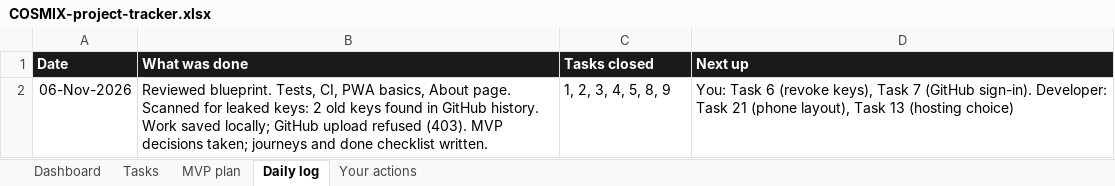
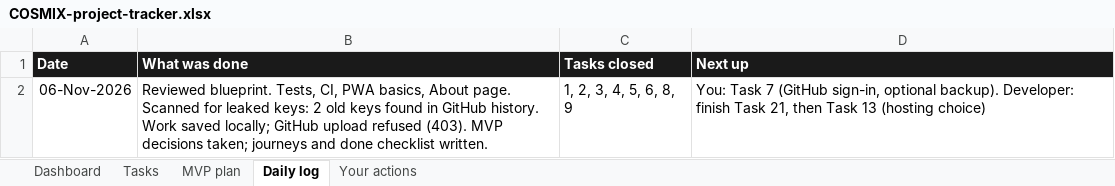
Before and after one commit to jeevamj22/COSMIX, an Excel workbook: docs/COSMIX-project-tracker.xlsx, sheet Daily log, drawn as a sheet; values as stored, in another font and other column widths than the file's, no borders; the diff names each change by its address in the sheet, - before the commit and + after, or states it on an @@ line.

```diff
--- a/docs/COSMIX-project-tracker.xlsx (sheet Daily log)
+++ b/docs/COSMIX-project-tracker.xlsx (sheet Daily log)
-C2 (Tasks closed): 1, 2, 3, 4, 5, 8, 9
+C2 (Tasks closed): 1, 2, 3, 4, 5, 6, 8, 9
-D2 (Next up): You: Task 6 (revoke keys), Task 7 (GitHub sign-in). Developer: Task 21 (phone layout), Task 13…
+D2 (Next up): You: Task 7 (GitHub sign-in, optional backup). Developer: finish Task 21, then Task 13…
```
Also changed, not shown: sheet Tasks, 2 other files.
